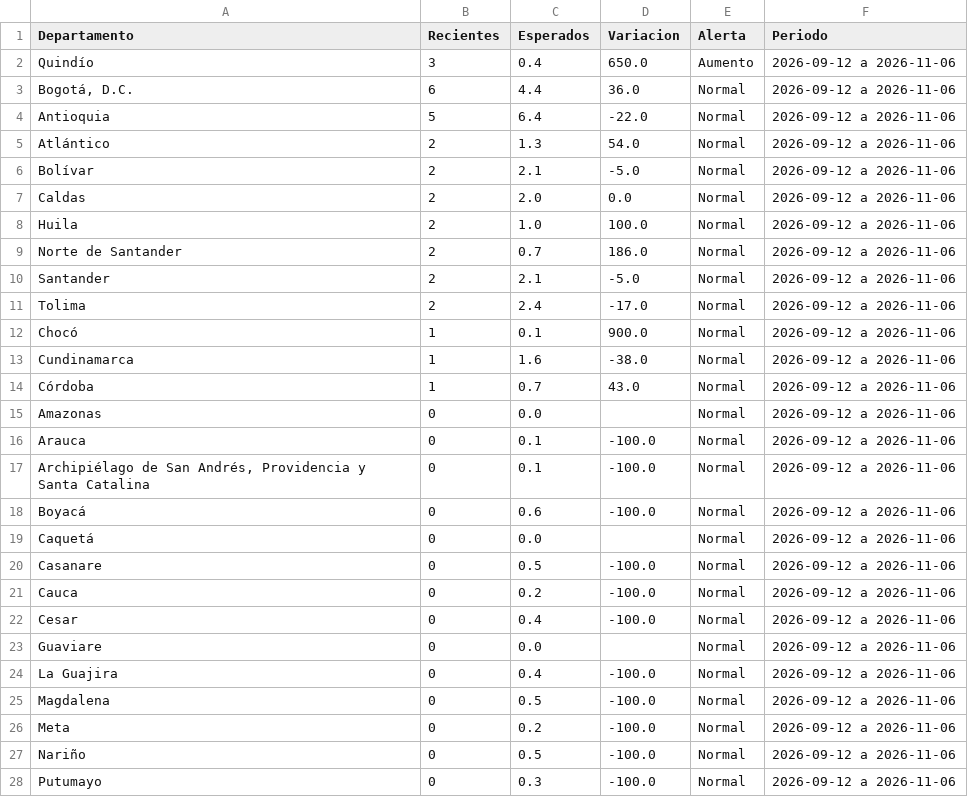
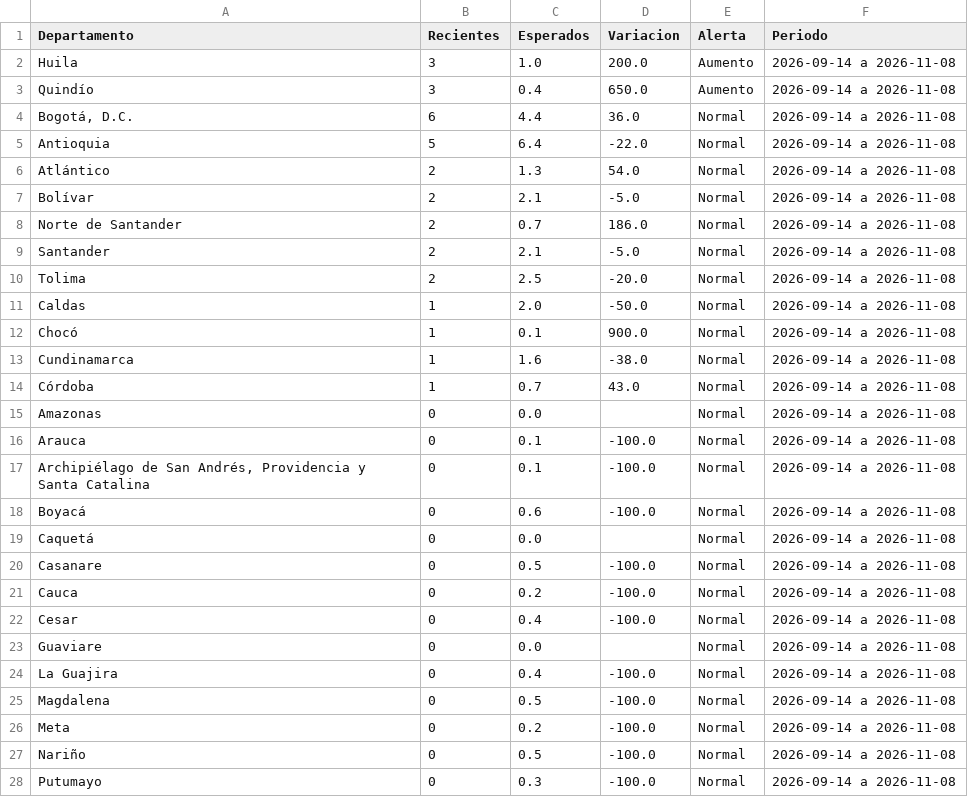
Before and after one commit to ICBF-Analitica/Monitoreo_de_medios, a CSV file: Data/hechos/alertas_departamentos.csv, drawn as a sheet; only a part is shown; the diff covers the shown part only.

```diff
--- a/Data/hechos/alertas_departamentos.csv
+++ b/Data/hechos/alertas_departamentos.csv
@@ -1,28 +1,28 @@
 Departamento,Recientes,Esperados,Variacion,Alerta,Periodo
-Quindío,3,0.4,650.0,Aumento,2026-09-12 a 2026-11-06
-"Bogotá, D.C.",6,4.4,36.0,Normal,2026-09-12 a 2026-11-06
-Antioquia,5,6.4,-22.0,Normal,2026-09-12 a 2026-11-06
-Atlántico,2,1.3,54.0,Normal,2026-09-12 a 2026-11-06
-Bolívar,2,2.1,-5.0,Normal,2026-09-12 a 2026-11-06
-Caldas,2,2.0,0.0,Normal,2026-09-12 a 2026-11-06
-Huila,2,1.0,100.0,Normal,2026-09-12 a 2026-11-06
-Norte de Santander,2,0.7,186.0,Normal,2026-09-12 a 2026-11-06
-Santander,2,2.1,-5.0,Normal,2026-09-12 a 2026-11-06
-Tolima,2,2.4,-17.0,Normal,2026-09-12 a 2026-11-06
-Chocó,1,0.1,900.0,Normal,2026-09-12 a 2026-11-06
-Cundinamarca,1,1.6,-38.0,Normal,2026-09-12 a 2026-11-06
-Córdoba,1,0.7,43.0,Normal,2026-09-12 a 2026-11-06
-Amazonas,0,0.0,,Normal,2026-09-12 a 2026-11-06
-Arauca,0,0.1,-100.0,Normal,2026-09-12 a 2026-11-06
-"Archipiélago de San Andrés, Providencia y Santa Catalina",0,0.1,-100.0,Normal,2026-09-12 a 2026-11-06
-Boyacá,0,0.6,-100.0,Normal,2026-09-12 a 2026-11-06
-Caquetá,0,0.0,,Normal,2026-09-12 a 2026-11-06
-Casanare,0,0.5,-100.0,Normal,2026-09-12 a 2026-11-06
-Cauca,0,0.2,-100.0,Normal,2026-09-12 a 2026-11-06
-Cesar,0,0.4,-100.0,Normal,2026-09-12 a 2026-11-06
-Guaviare,0,0.0,,Normal,2026-09-12 a 2026-11-06
-La Guajira,0,0.4,-100.0,Normal,2026-09-12 a 2026-11-06
-Magdalena,0,0.5,-100.0,Normal,2026-09-12 a 2026-11-06
-Meta,0,0.2,-100.0,Normal,2026-09-12 a 2026-11-06
-Nariño,0,0.5,-100.0,Normal,2026-09-12 a 2026-11-06
-Putumayo,0,0.3,-100.0,Normal,2026-09-12 a 2026-11-06
+Huila,3,1.0,200.0,Aumento,2026-09-14 a 2026-11-08
+Quindío,3,0.4,650.0,Aumento,2026-09-14 a 2026-11-08
+"Bogotá, D.C.",6,4.4,36.0,Normal,2026-09-14 a 2026-11-08
+Antioquia,5,6.4,-22.0,Normal,2026-09-14 a 2026-11-08
+Atlántico,2,1.3,54.0,Normal,2026-09-14 a 2026-11-08
+Bolívar,2,2.1,-5.0,Normal,2026-09-14 a 2026-11-08
+Norte de Santander,2,0.7,186.0,Normal,2026-09-14 a 2026-11-08
+Santander,2,2.1,-5.0,Normal,2026-09-14 a 2026-11-08
+Tolima,2,2.5,-20.0,Normal,2026-09-14 a 2026-11-08
+Caldas,1,2.0,-50.0,Normal,2026-09-14 a 2026-11-08
+Chocó,1,0.1,900.0,Normal,2026-09-14 a 2026-11-08
+Cundinamarca,1,1.6,-38.0,Normal,2026-09-14 a 2026-11-08
+Córdoba,1,0.7,43.0,Normal,2026-09-14 a 2026-11-08
+Amazonas,0,0.0,,Normal,2026-09-14 a 2026-11-08
+Arauca,0,0.1,-100.0,Normal,2026-09-14 a 2026-11-08
+"Archipiélago de San Andrés, Providencia y Santa Catalina",0,0.1,-100.0,Normal,2026-09-14 a 2026-11-08
+Boyacá,0,0.6,-100.0,Normal,2026-09-14 a 2026-11-08
+Caquetá,0,0.0,,Normal,2026-09-14 a 2026-11-08
+Casanare,0,0.5,-100.0,Normal,2026-09-14 a 2026-11-08
+Cauca,0,0.2,-100.0,Normal,2026-09-14 a 2026-11-08
+Cesar,0,0.4,-100.0,Normal,2026-09-14 a 2026-11-08
+Guaviare,0,0.0,,Normal,2026-09-14 a 2026-11-08
+La Guajira,0,0.4,-100.0,Normal,2026-09-14 a 2026-11-08
+Magdalena,0,0.5,-100.0,Normal,2026-09-14 a 2026-11-08
+Meta,0,0.2,-100.0,Normal,2026-09-14 a 2026-11-08
+Nariño,0,0.5,-100.0,Normal,2026-09-14 a 2026-11-08
+Putumayo,0,0.3,-100.0,Normal,2026-09-14 a 2026-11-08
```
Also changed, not shown: 4 edited cells elsewhere in this file, Data/hechos/brecha_municipios.csv, 5 other files.
